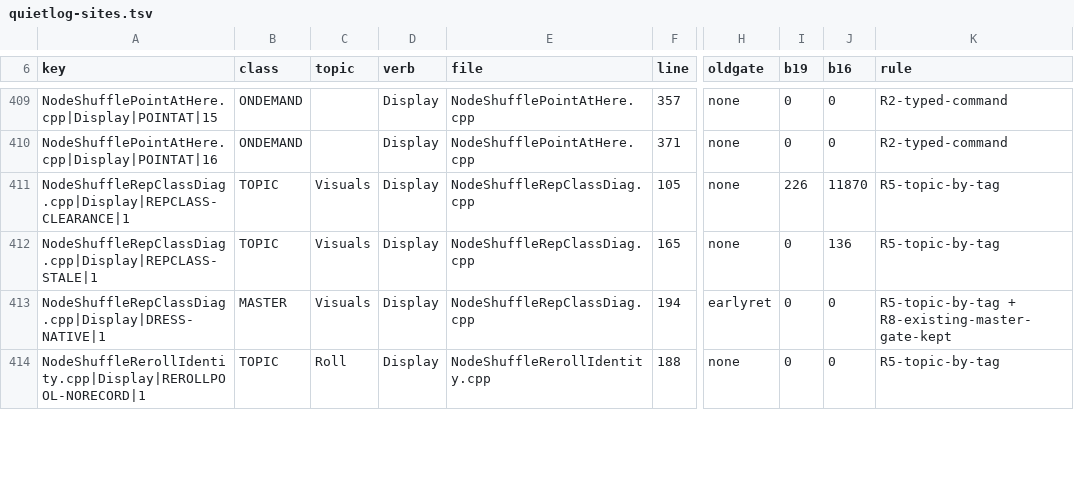
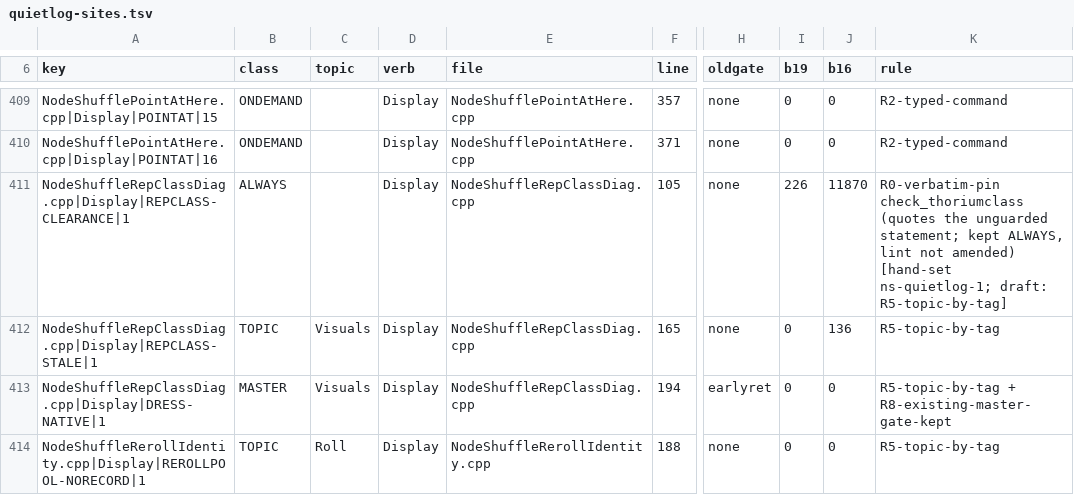
Before and after one commit to mellox/NodeShuffle, a TSV file: tools/quietlog-sites.tsv, drawn as a sheet; only a part is shown, gaps mark what is left out; the diff covers the shown part only; the diff names each change by its address in the sheet, - before the commit and + after, or states it on an @@ line.

Commit message:
ns-quietlog-1: 24 topic guards reverted to always-on where an existing lint quotes the unguarded statement verbatim, hashes its span, or pins a TODO directly above it (leadrestore L4/L14, pinnedspawn S7, rerolldup2 V2/V6, rollchat RC17, thoriumclass X17, rwgtrace D1-D4/T11/T13, rwgsteep S3); those lints unamended. docs/DIAGNOSTICS.md describes the shipped switches. EXTRA: own header first in NodeShuffleRwgRockCache.cpp / NodeShuffleSettledRestore.cpp. Not built.

```diff
--- a/tools/quietlog-sites.tsv
+++ b/tools/quietlog-sites.tsv
-B411 (class): TOPIC
+B411 (class): ALWAYS
-C411 (topic): Visuals
+C411 (topic): (empty)
-K411 (rule): R5-topic-by-tag
+K411 (rule): R0-verbatim-pin check_thoriumclass (quotes the unguarded statement; kept ALWAYS, lint not amended) [hand-set ns-quietlog-1; draft: R5-topic-by-tag]
```
Also changed, not shown: 69 edited cells elsewhere in this file, 10 other files.
